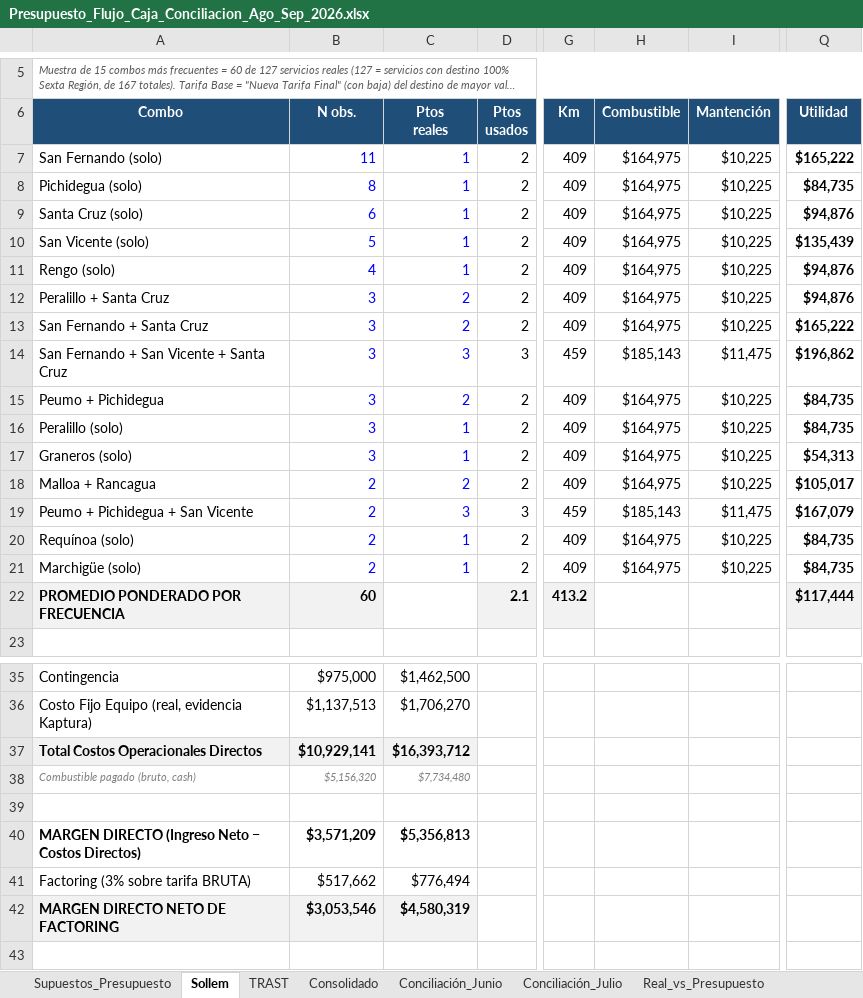
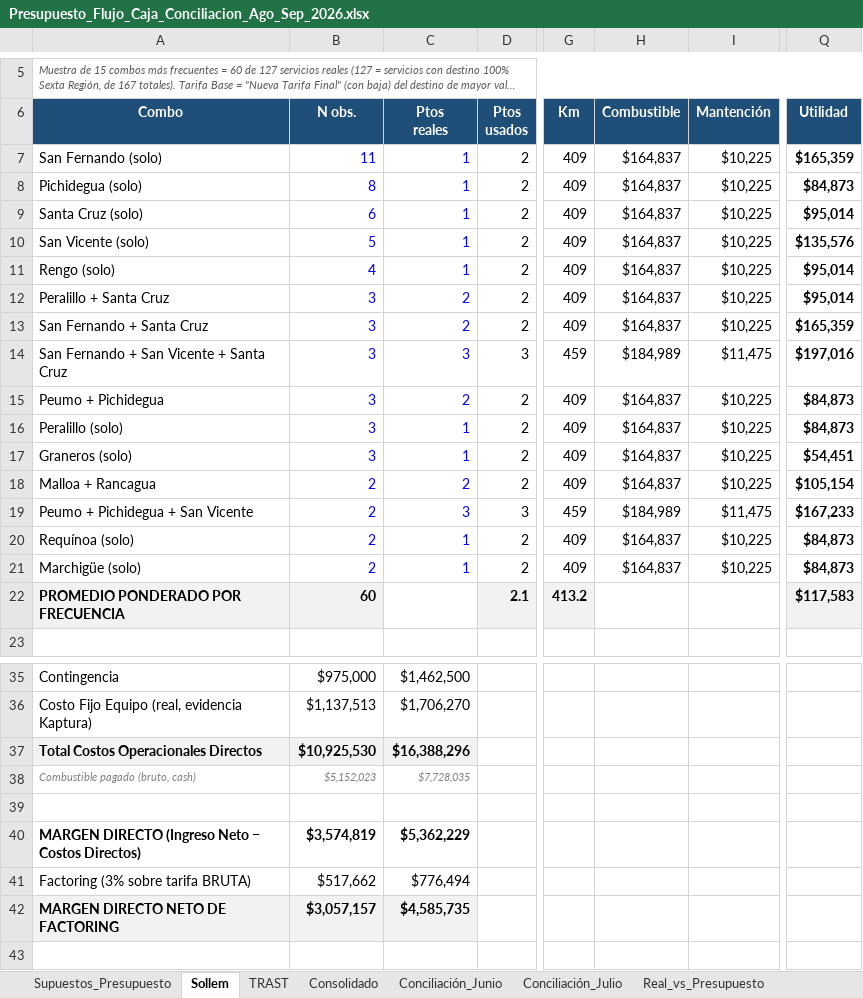
Before and after one commit to CTG2026/KAPTURA-PILOTO, an Excel workbook: finanzas/conciliacion_bancaria/Presupuesto_Flujo_Caja_Conciliacion_Ago_Sep_2026.xlsx, sheet Sollem, drawn as a sheet; only a part is shown, gaps mark what is left out; long unchanged cells end in …; values as stored, in another font and other column widths than the file's, no borders; the diff covers the shown part only; the diff names each change by its address in the sheet, - before the commit and + after, or states it on an @@ line.

Commit message:
Actualiza precio combustible a 1199 (evidencia real Aramco); peajes IVA rechazado por falta de evidencia

```diff
--- a/finanzas/conciliacion_bancaria/Presupuesto_Flujo_Caja_Conciliacion_Ago_Sep_2026.xlsx (sheet Sollem)
+++ b/finanzas/conciliacion_bancaria/Presupuesto_Flujo_Caja_Conciliacion_Ago_Sep_2026.xlsx (sheet Sollem)
-H7:H13 (Combustible): $164,975
+H7:H13 (Combustible): $164,837
-Q7 (Utilidad): $165,222
+Q7 (Utilidad): $165,359
-Q8 (Utilidad): $84,735
+Q8 (Utilidad): $84,873
-Q9 (Utilidad): $94,876
+Q9 (Utilidad): $95,014
-Q10 (Utilidad): $135,439
+Q10 (Utilidad): $135,576
-Q11:Q12 (Utilidad): $94,876
+Q11:Q12 (Utilidad): $95,014
-Q13 (Utilidad): $165,222
+Q13 (Utilidad): $165,359
-H14 (Combustible): $185,143
+H14 (Combustible): $184,989
-Q14 (Utilidad): $196,862
+Q14 (Utilidad): $197,016
-H15:H18 (Combustible): $164,975
+H15:H18 (Combustible): $164,837
-Q15:Q16 (Utilidad): $84,735
+Q15:Q16 (Utilidad): $84,873
-Q17 (Utilidad): $54,313
+Q17 (Utilidad): $54,451
-Q18 (Utilidad): $105,017
+Q18 (Utilidad): $105,154
-H19 (Combustible): $185,143
+H19 (Combustible): $184,989
-Q19 (Utilidad): $167,079
+Q19 (Utilidad): $167,233
-H20:H21 (Combustible): $164,975
+H20:H21 (Combustible): $164,837
-Q20:Q21 (Utilidad): $84,735
+Q20:Q21 (Utilidad): $84,873
-Q22 (Utilidad): $117,444
+Q22 (Utilidad): $117,583
-B37 (N obs.): $10,929,141
+B37 (N obs.): $10,925,530
-C37 (Ptos reales): $16,393,712
+C37 (Ptos reales): $16,388,296
-B38 (N obs.): $5,156,320
+B38 (N obs.): $5,152,023
-C38 (Ptos reales): $7,734,480
+C38 (Ptos reales): $7,728,035
-B40 (N obs.): $3,571,209
+B40 (N obs.): $3,574,819
-C40 (Ptos reales): $5,356,813
+C40 (Ptos reales): $5,362,229
-B42 (N obs.): $3,053,546
+B42 (N obs.): $3,057,157
-C42 (Ptos reales): $4,580,319
+C42 (Ptos reales): $4,585,735
```
Also changed, not shown: 4 edited cells elsewhere in this sheet, sheet Consolidado, sheet Real_vs_Presupuesto, sheet Resumen_Ejecutivo, sheet Supuestos_Presupuesto.
